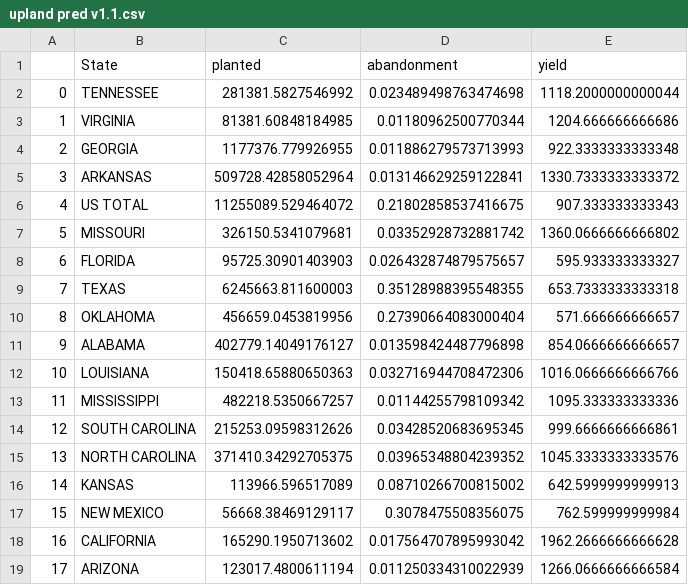
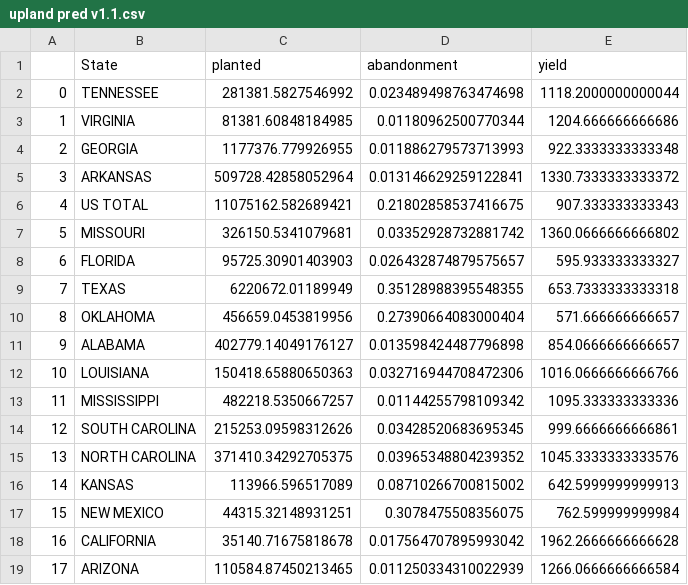
Before and after one commit to leolu12321/pjldc, a CSV file: upland pred v1.1.csv, drawn as a sheet.

```diff
--- a/upland pred v1.1.csv
+++ b/upland pred v1.1.csv
@@ -5,6 +5,6 @@
 3,ARKANSAS,509728.42858052964,0.013146629259122841,1330.7333333333372
-4,US TOTAL,11255089.529464072,0.21802858537416675,907.333333333343
+4,US TOTAL,11075162.582689421,0.21802858537416675,907.333333333343
 5,MISSOURI,326150.5341079681,0.03352928732881742,1360.0666666666802
 6,FLORIDA,95725.30901403903,0.026432874879575657,595.933333333327
-7,TEXAS,6245663.811600003,0.35128988395548355,653.7333333333318
+7,TEXAS,6220672.01189949,0.35128988395548355,653.7333333333318
 8,OKLAHOMA,456659.0453819956,0.27390664083000404,571.666666666657
@@ -16,4 +16,4 @@
 14,KANSAS,113966.596517089,0.08710266700815002,642.5999999999913
-15,NEW MEXICO,56668.38469129117,0.3078475508356075,762.599999999984
-16,CALIFORNIA,165290.1950713602,0.017564707895993042,1962.2666666666628
-17,ARIZONA,123017.4800611194,0.011250334310022939,1266.0666666666584
+15,NEW MEXICO,44315.32148931251,0.3078475508356075,762.599999999984
+16,CALIFORNIA,35140.71675818678,0.017564707895993042,1962.2666666666628
+17,ARIZONA,110584.87450213465,0.011250334310022939,1266.0666666666584
```
Also changed, not shown: 1 other file.
